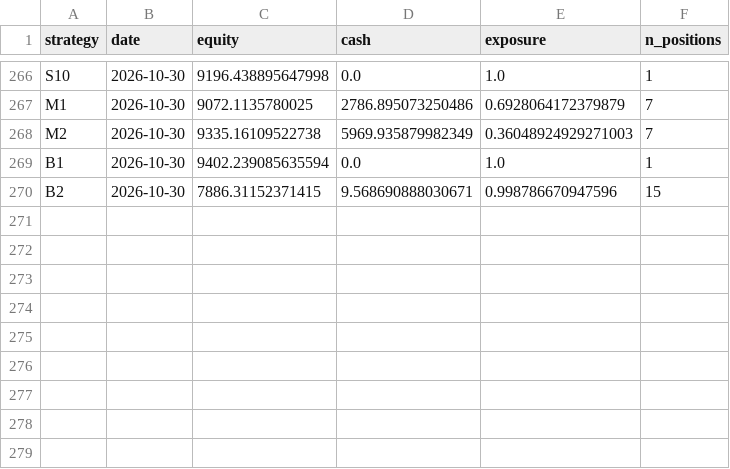
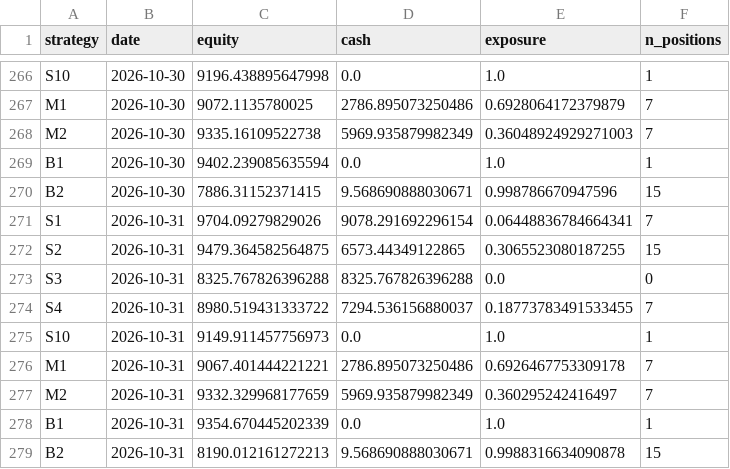
Before and after one commit to mylanreijnen2003-bot/TBotai, a CSV file: state/equity.csv, drawn as a sheet; only a part is shown, gaps mark what is left out.

```diff
--- a/state/equity.csv
+++ b/state/equity.csv
@@ -270 +270,10 @@ B1,2026-10-30,9402.239085635594,0.0,1.0,1
 B2,2026-10-30,7886.31152371415,9.568690888030671,0.998786670947596,15
+S1,2026-10-31,9704.09279829026,9078.291692296154,0.06448836784664341,7
+S2,2026-10-31,9479.364582564875,6573.44349122865,0.3065523080187255,15
+S3,2026-10-31,8325.767826396288,8325.767826396288,0.0,0
+S4,2026-10-31,8980.519431333722,7294.536156880037,0.18773783491533455,7
+S10,2026-10-31,9149.911457756973,0.0,1.0,1
+M1,2026-10-31,9067.401444221221,2786.895073250486,0.6926467753309178,7
+M2,2026-10-31,9332.329968177659,5969.935879982349,0.360295242416497,7
+B1,2026-10-31,9354.670445202339,0.0,1.0,1
+B2,2026-10-31,8190.012161272213,9.568690888030671,0.9988316634090878,15
```
Also changed, not shown: state/observations.csv, state/runs.csv, 3 other files.
